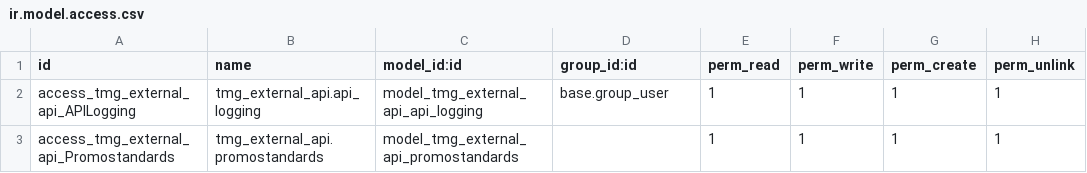
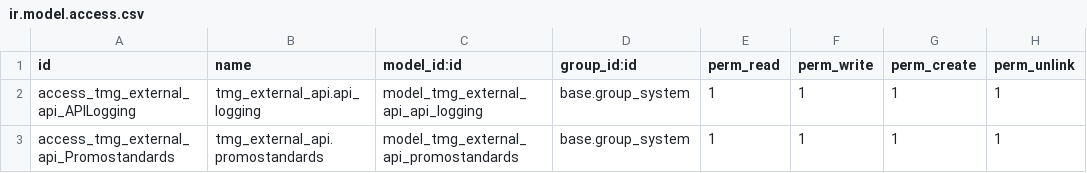
Before and after one commit to TheMagnetGroup/tmg-odoo, a CSV file: tmg_external_api/security/ir.model.access.csv, drawn as a sheet.

```diff
--- a/tmg_external_api/security/ir.model.access.csv
+++ b/tmg_external_api/security/ir.model.access.csv
@@ -1,3 +1,3 @@
 id,name,model_id:id,group_id:id,perm_read,perm_write,perm_create,perm_unlink
-access_tmg_external_api_APILogging,tmg_external_api.api_logging,model_tmg_external_api_api_logging,base.group_user,1,1,1,1
-access_tmg_external_api_Promostandards,tmg_external_api.promostandards,model_tmg_external_api_promostandards,,1,1,1,1
+access_tmg_external_api_APILogging,tmg_external_api.api_logging,model_tmg_external_api_api_logging,base.group_system,1,1,1,1
+access_tmg_external_api_Promostandards,tmg_external_api.promostandards,model_tmg_external_api_promostandards,base.group_system,1,1,1,1
```
Also changed, not shown: 1 other file.
